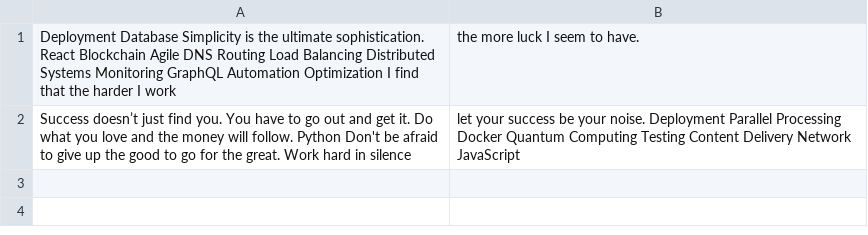
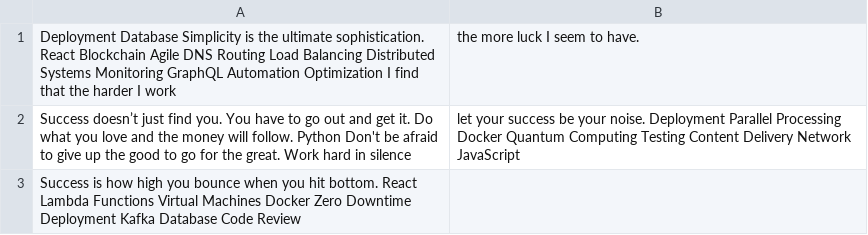
Before and after one commit to nerves-medium/tozilkree2033, a CSV file: data/data.csv, drawn as a sheet.

Commit message:
Updated data

```diff
--- a/data/data.csv
+++ b/data/data.csv
@@ -2 +2,2 @@ Deployment Database Simplicity is the ultimate sophistication. React Blockchain
 Success doesn’t just find you. You have to go out and get it. Do what you love and the money will follow. Python Don't be afraid to give up the good to go for the great. Work hard in silence, let your success be your noise. Deployment Parallel Processing Docker Quantum Computing Testing Content Delivery Network JavaScript
+Success is how high you bounce when you hit bottom. React Lambda Functions Virtual Machines Docker Zero Downtime Deployment Kafka Database Code Review
```
Also changed, not shown: 3 other files.
